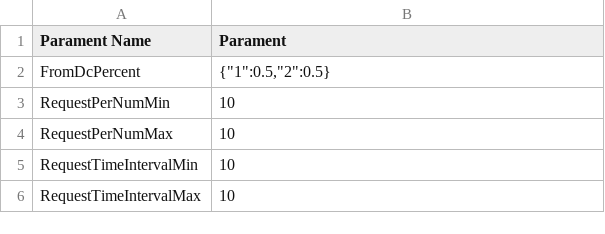
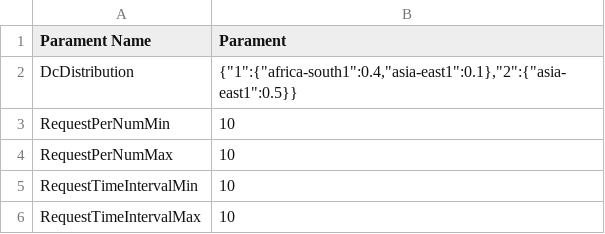
Before and after one commit to slipegg/LGDCloudSim, a CSV file: src/main/resources/experiment/interFrame/centerInterToDcNoForwardSchedule/generateRequestParameter.csv, drawn as a sheet; only a part is shown; removed rows and columns are numbered as before the commit, all else as after; the diff names each change by its address in the sheet, - before the commit and + after, or states it on an @@ line.

```diff
--- a/src/main/resources/experiment/interFrame/centerInterToDcNoForwardSchedule/generateRequestParameter.csv
+++ b/src/main/resources/experiment/interFrame/centerInterToDcNoForwardSchedule/generateRequestParameter.csv
-row 2: FromDcPercent | {"1":0.5,"2":0.5}
+row 2: DcDistribution | {"1":{"africa-south1":0.4,"asia-east1":0.1},"2":{"asia-east1":0.5}}
```
Also changed, not shown: src/main/resources/experiment/interFrame/centerInterToHostSchedule/generateRequestParameter.csv, src/main/resources/experiment/interFrame/centerToDcAndForward/generateRequestParameter.csv, 11 other files.
